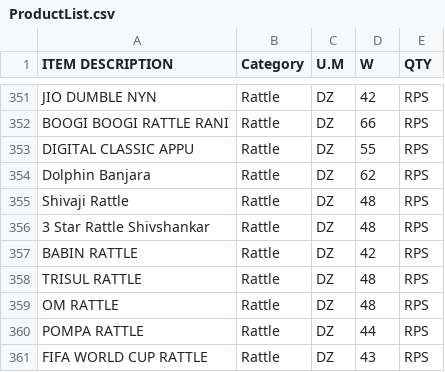
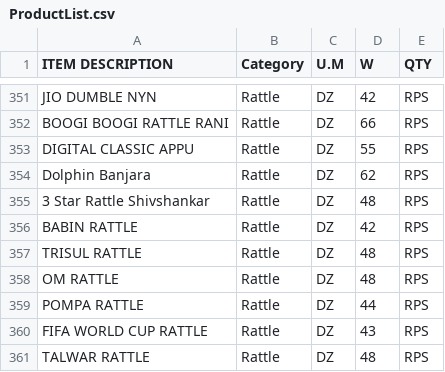
Before and after one commit to KrishnaGadia/sturdy-doodle, a CSV file: ProductList.csv, drawn as a sheet; only a part is shown, gaps mark what is left out; the shorter side is filled out with more unchanged rows.

Commit message:
Update ProductList.csv

```diff
--- a/ProductList.csv
+++ b/ProductList.csv
@@ -354,3 +354,2 @@ DIGITAL CLASSIC APPU,Rattle,DZ,55,RPS
 Dolphin Banjara,Rattle,DZ,62,RPS
-Shivaji Rattle,Rattle,DZ,48,RPS
 3 Star Rattle Shivshankar,Rattle,DZ,48,RPS
```
